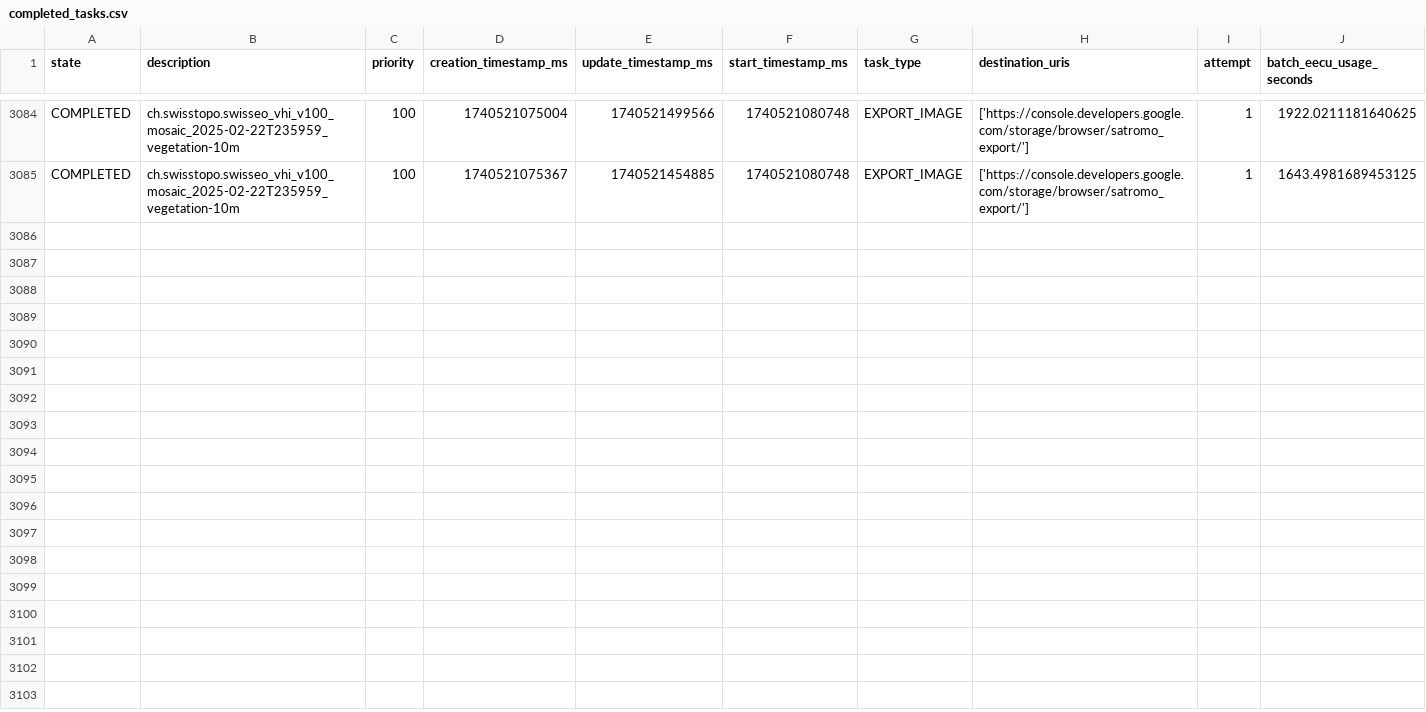
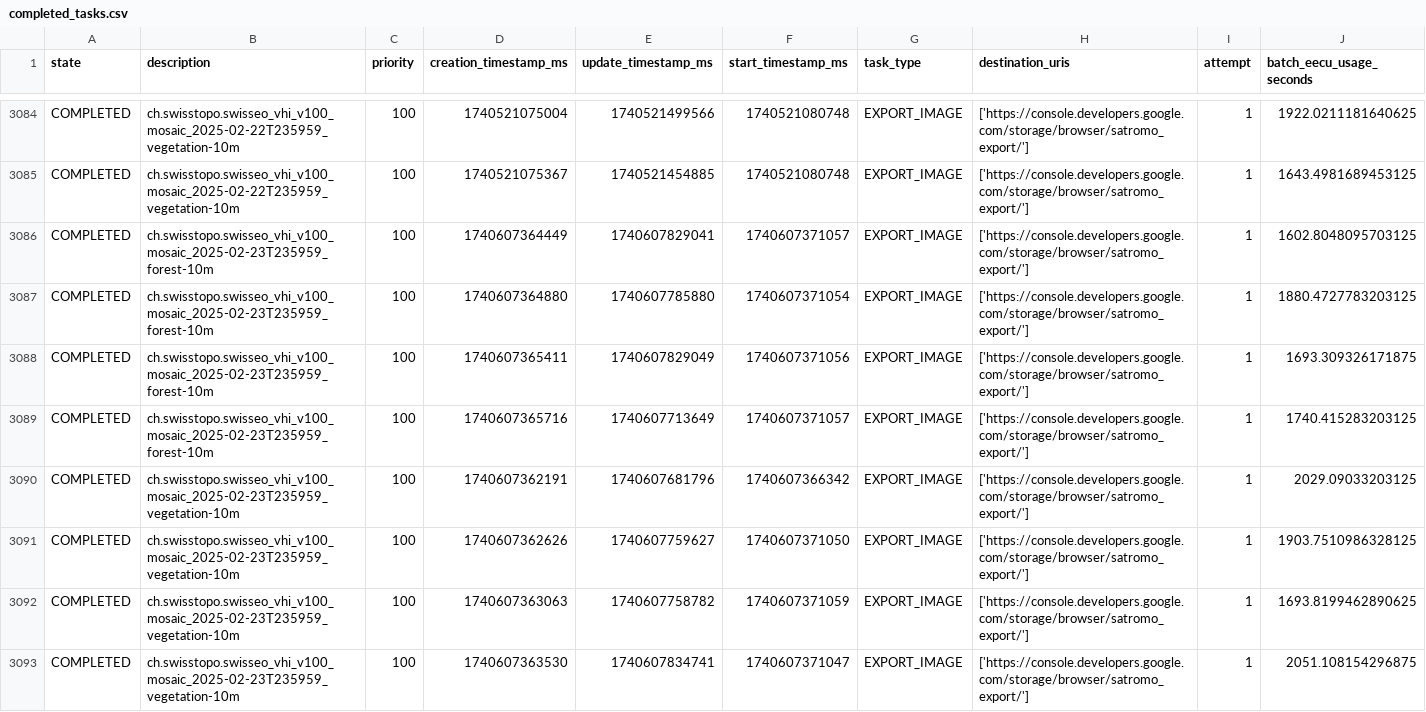
Before and after one commit to swisstopo/topo-satromo, a CSV file: tools/completed_tasks.csv, drawn as a sheet; only a part is shown, gaps mark what is left out; rows hold the shown columns only; the diff names each change by its address in the sheet, - before the commit and + after, or states it on an @@ line.

Commit message:
Tools files done

```diff
--- a/tools/completed_tasks.csv
+++ b/tools/completed_tasks.csv
+row 3086: COMPLETED | ch.swisstopo.swisseo_vhi_v100_mosaic_2025-02-23T235959_forest-10m | 100 | 1740607364449 | 1740607829041 | 1740607371057 | EXPORT_IMAGE | ['https://console.developers.google.com/storage/browser/satromo_export/'] | 1 | 1602.8048095703125
+row 3087: COMPLETED | ch.swisstopo.swisseo_vhi_v100_mosaic_2025-02-23T235959_forest-10m | 100 | 1740607364880 | 1740607785880 | 1740607371054 | EXPORT_IMAGE | ['https://console.developers.google.com/storage/browser/satromo_export/'] | 1 | 1880.4727783203125
+row 3088: COMPLETED | ch.swisstopo.swisseo_vhi_v100_mosaic_2025-02-23T235959_forest-10m | 100 | 1740607365411 | 1740607829049 | 1740607371056 | EXPORT_IMAGE | ['https://console.developers.google.com/storage/browser/satromo_export/'] | 1 | 1693.309326171875
+row 3089: COMPLETED | ch.swisstopo.swisseo_vhi_v100_mosaic_2025-02-23T235959_forest-10m | 100 | 1740607365716 | 1740607713649 | 1740607371057 | EXPORT_IMAGE | ['https://console.developers.google.com/storage/browser/satromo_export/'] | 1 | 1740.415283203125
+row 3090: COMPLETED | ch.swisstopo.swisseo_vhi_v100_mosaic_2025-02-23T235959_vegetation-10m | 100 | 1740607362191 | 1740607681796 | 1740607366342 | EXPORT_IMAGE | ['https://console.developers.google.com/storage/browser/satromo_export/'] | 1 | 2029.09033203125
+row 3091: COMPLETED | ch.swisstopo.swisseo_vhi_v100_mosaic_2025-02-23T235959_vegetation-10m | 100 | 1740607362626 | 1740607759627 | 1740607371050 | EXPORT_IMAGE | ['https://console.developers.google.com/storage/browser/satromo_export/'] | 1 | 1903.7510986328125
+row 3092: COMPLETED | ch.swisstopo.swisseo_vhi_v100_mosaic_2025-02-23T235959_vegetation-10m | 100 | 1740607363063 | 1740607758782 | 1740607371059 | EXPORT_IMAGE | ['https://console.developers.google.com/storage/browser/satromo_export/'] | 1 | 1693.8199462890625
+row 3093: COMPLETED | ch.swisstopo.swisseo_vhi_v100_mosaic_2025-02-23T235959_vegetation-10m | 100 | 1740607363530 | 1740607834741 | 1740607371047 | EXPORT_IMAGE | ['https://console.developers.google.com/storage/browser/satromo_export/'] | 1 | 2051.108154296875
```
Also changed, not shown: tools/last_updates.csv.
